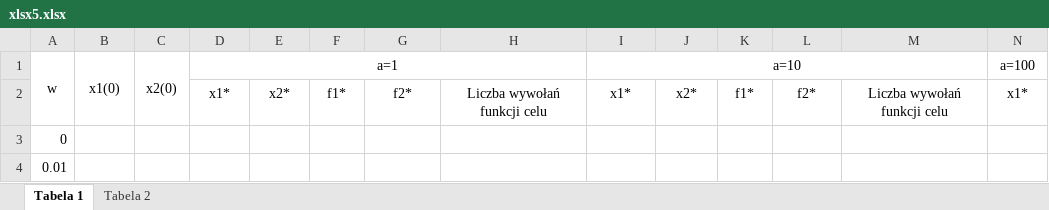
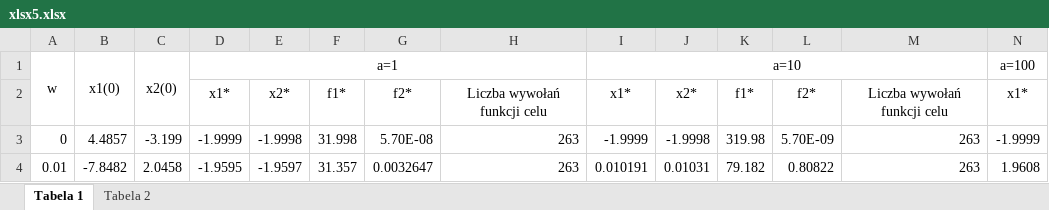
Before and after one commit to tygrysiatkomale/Optymalizacja, an Excel workbook: lab5/xlsx5.xlsx, sheet Tabela 1, drawn as a sheet; only a part is shown; values as stored, in another font and other column widths than the file's, no borders; the diff covers the shown part only; the diff names each change by its address in the sheet, - before the commit and + after, or states it on an @@ line.

Commit message:
excel

```diff
--- a/lab5/xlsx5.xlsx (sheet Tabela 1)
+++ b/lab5/xlsx5.xlsx (sheet Tabela 1)
-B3: (empty)
+B3: 4.4857
-C3: (empty)
+C3: -3.199
-D3: (empty)
+D3: -1.9999
-E3: (empty)
+E3: -1.9998
-F3: (empty)
+F3: 31.998
-G3: (empty)
+G3: 5.70E-08
-H3:H4: (empty)
+H3:H4: 263
-I3: (empty)
+I3: -1.9999
-J3: (empty)
+J3: -1.9998
-K3: (empty)
+K3: 319.98
-L3: (empty)
+L3: 5.70E-09
-M3:M4: (empty)
+M3:M4: 263
-N3: (empty)
+N3: -1.9999
-B4: (empty)
+B4: -7.8482
-C4: (empty)
+C4: 2.0458
-D4: (empty)
+D4: -1.9595
-E4: (empty)
+E4: -1.9597
-F4: (empty)
+F4: 31.357
-G4: (empty)
+G4: 0.0032647
-I4: (empty)
+I4: 0.010191
-J4: (empty)
+J4: 0.01031
-K4: (empty)
+K4: 79.182
-L4: (empty)
+L4: 0.80822
-N4: (empty)
+N4: 1.9608
```
Also changed, not shown: 1611 edited cells elsewhere in this sheet, sheet Tabela 2.
